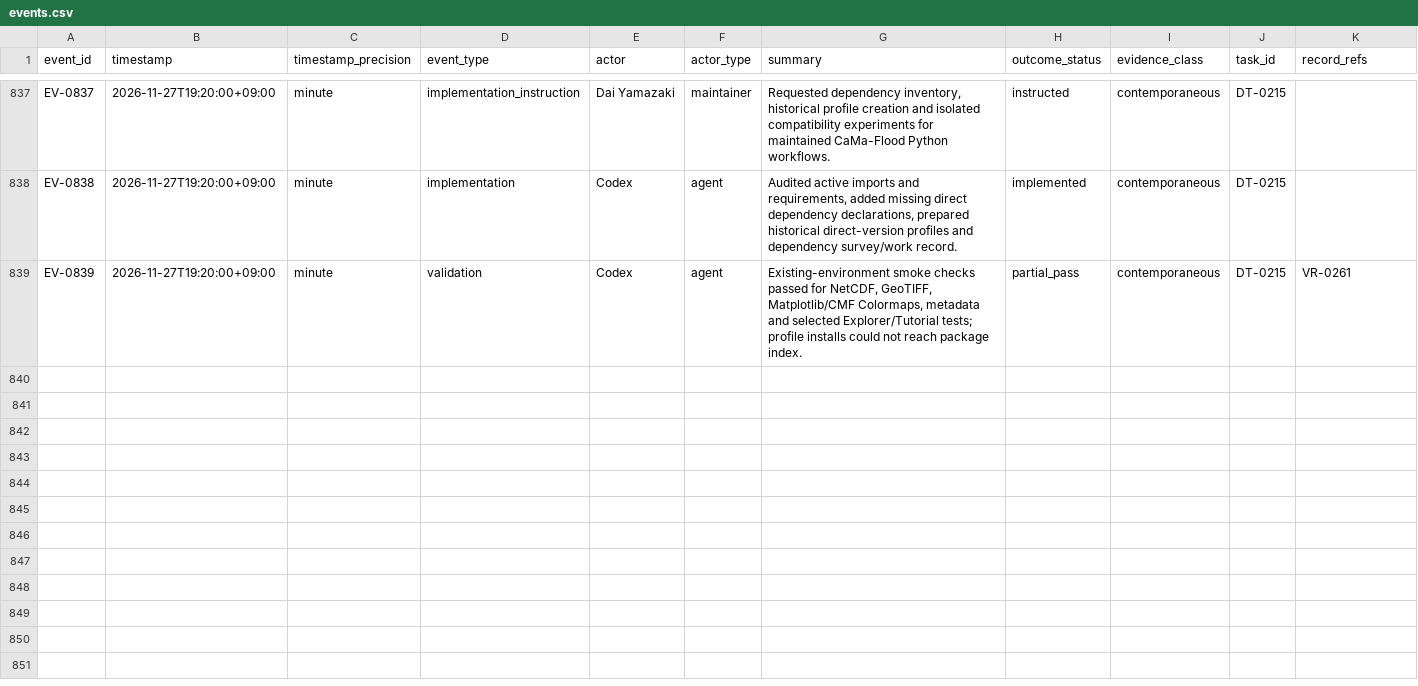
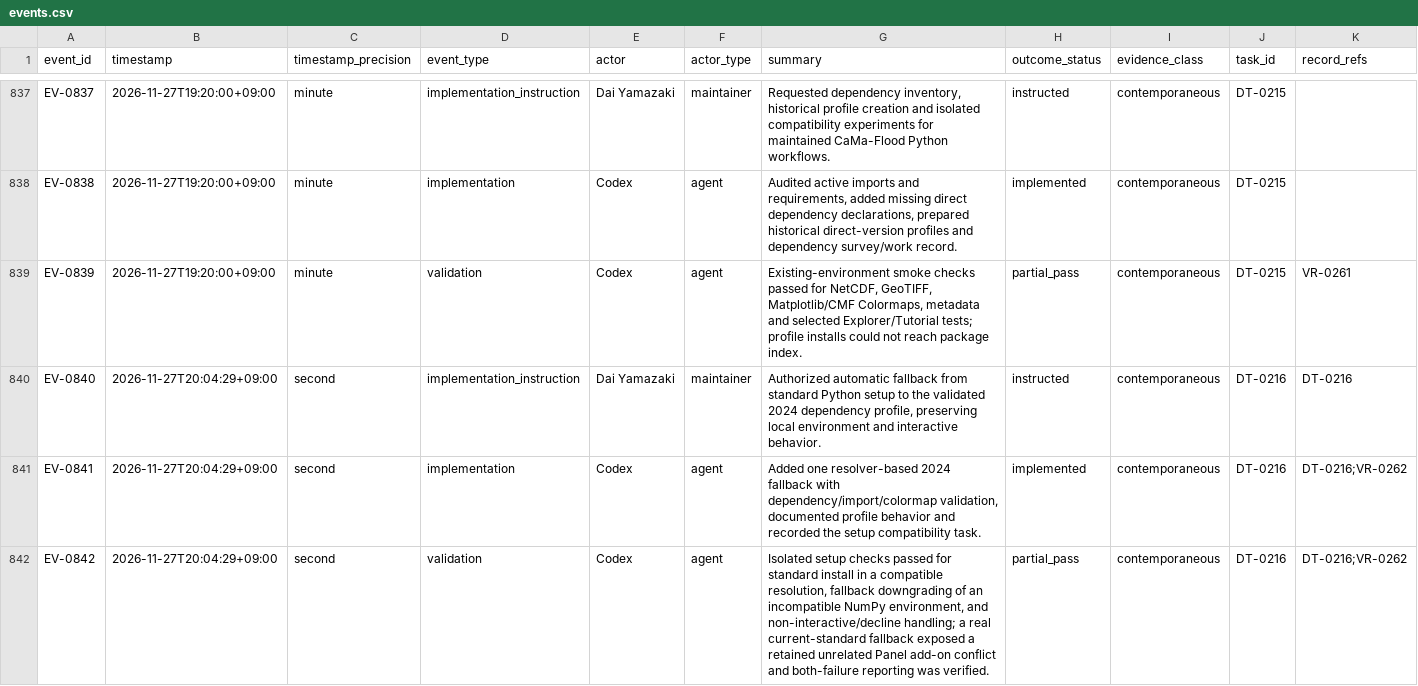
Before and after one commit to global-hydrodynamics/cmf_v5_beta, a CSV file: research/events.csv, drawn as a sheet; only a part is shown, gaps mark what is left out; rows hold the shown columns only; the diff names each change by its address in the sheet, - before the commit and + after, or states it on an @@ line.

Commit message:
Add 2024 Python setup compatibility fallback

```diff
--- a/research/events.csv
+++ b/research/events.csv
+row 840: EV-0840 | 2026-11-27T20:04:29+09:00 | second | implementation_instruction | Dai Yamazaki | maintainer | Authorized automatic fallback from standard Python setup to the validated 2024 dependency profile, preserving local environment and interactive behavior. | instructed | contemporaneous | DT-0216 | DT-0216
+row 841: EV-0841 | 2026-11-27T20:04:29+09:00 | second | implementation | Codex | agent | Added one resolver-based 2024 fallback with dependency/import/colormap validation, documented profile behavior and recorded the setup compatibility task. | implemented | contemporaneous | DT-0216 | DT-0216;VR-0262
+row 842: EV-0842 | 2026-11-27T20:04:29+09:00 | second | validation | Codex | agent | Isolated setup checks passed for standard install in a compatible resolution, fallback downgrading of an incompatible NumPy environment, and non-interactive/decline handling; a real current-standard fallback exposed a retained unrelated Panel add-on conflict and both-failure reporting was verified. | partial_pass | contemporaneous | DT-0216 | DT-0216;VR-0262
```
Also changed, not shown: research/development_tasks.csv, 8 other files.
